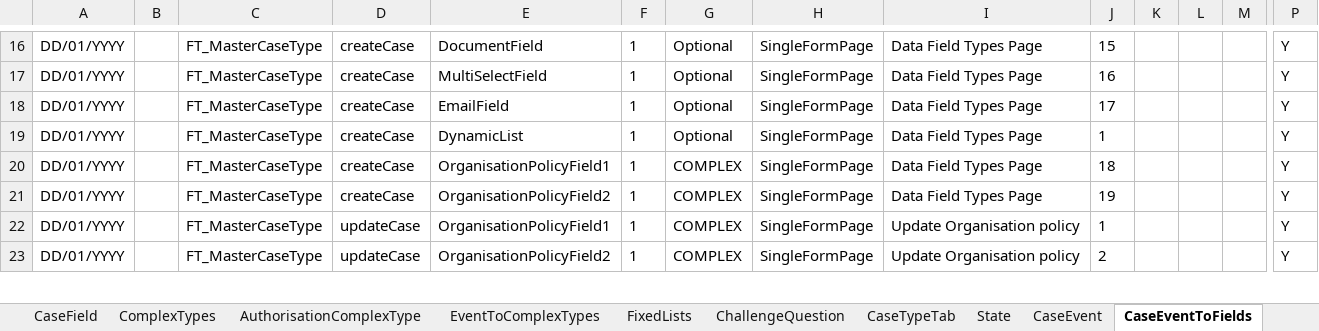
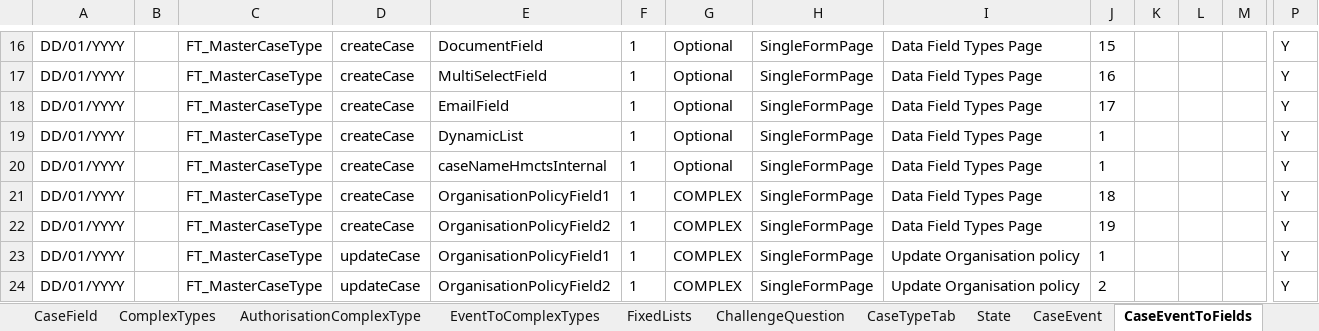
Before and after one commit to hmcts/ccd-test-definitions, an Excel workbook: src/main/resources/uk/gov/hmcts/ccd/test_definitions/excel/BEFTA_Master_Definition.xlsx, sheet CaseEventToFields, drawn as a sheet; only a part is shown, gaps mark what is left out; values as stored, in another font and other column widths than the file's, no borders; table styles not drawn; rows hold the shown columns only; the diff names each change by its address in the sheet, - before the commit and + after, or states it on an @@ line.

Commit message:
RDM-13140 def file to test the getLinkedCases API
   [RDM-13140](https://tools.hmcts.net/jira/browse/RDM-13140)
   [RDM-13139](https://tools.hmcts.net/jira/browse/RDM-13139)

Test definition file changes to test the new getLinkedCases API as
described in RDM-13139.

```diff
--- a/src/main/resources/uk/gov/hmcts/ccd/test_definitions/excel/BEFTA_Master_Definition.xlsx (sheet CaseEventToFields)
+++ b/src/main/resources/uk/gov/hmcts/ccd/test_definitions/excel/BEFTA_Master_Definition.xlsx (sheet CaseEventToFields)
+row 20: DD/01/YYYY |  | FT_MasterCaseType | createCase | caseNameHmctsInternal | 1 | Optional | SingleFormPage | Data Field Types Page | 1 |  |  |  | Y
```
Also changed, not shown: sheet AuthorisationCaseField, sheet CaseField, sheet RoleToAccessProfiles, sheet AuthorisationCaseState, sheet AuthorisationCaseType, 6 other files.
